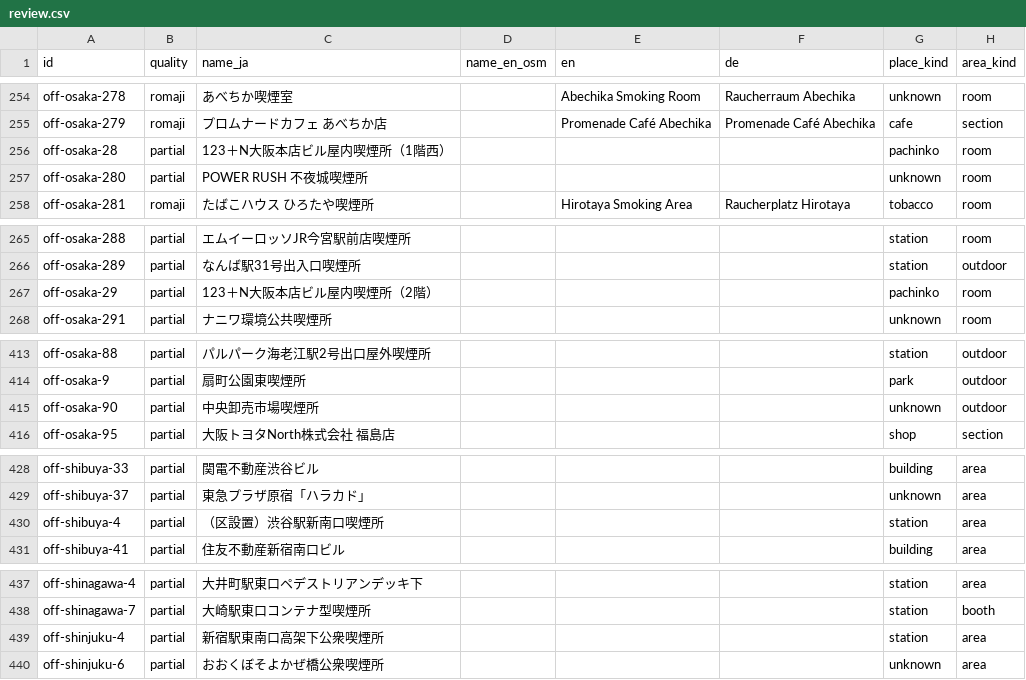
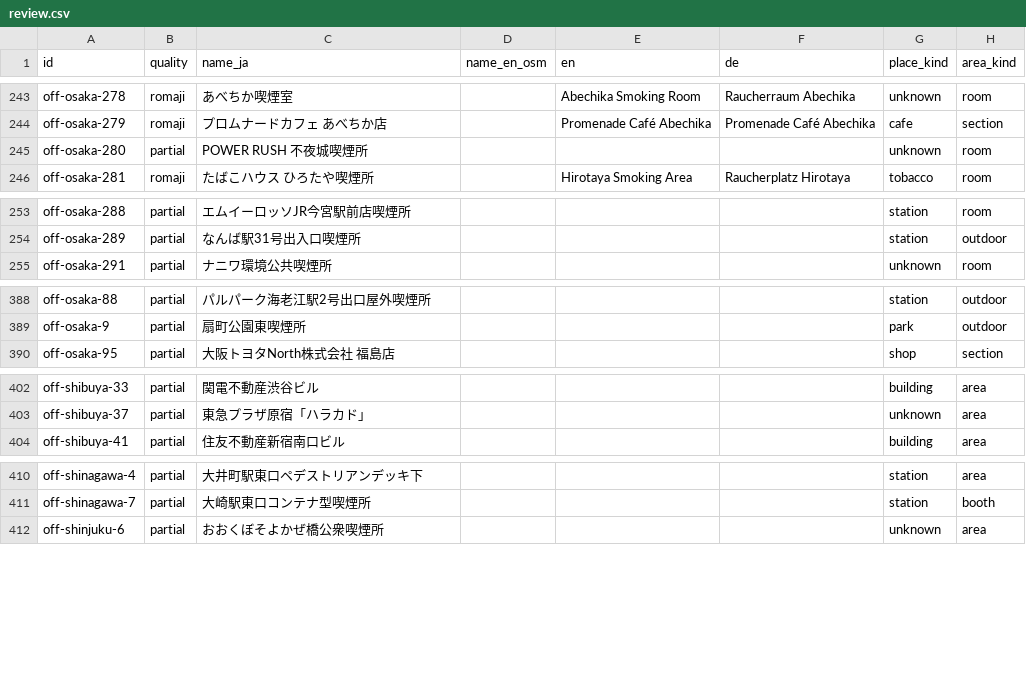
Before and after one commit to Shortzn/smokr, a CSV file: data/i18n/review.csv, drawn as a sheet; only a part is shown, gaps mark what is left out; the diff covers the shown part only; the diff names each change by its address in the sheet, - before the commit and + after, or states it on an @@ line.

```diff
--- a/data/i18n/review.csv
+++ b/data/i18n/review.csv
-row 256: off-osaka-28 | partial | 123＋N大阪本店ビル屋内喫煙所（1階西） |  |  |  | pachinko | room
-row 267: off-osaka-29 | partial | 123＋N大阪本店ビル屋内喫煙所（2階） |  |  |  | pachinko | room
-row 415: off-osaka-90 | partial | 中央卸売市場喫煙所 |  |  |  | unknown | outdoor
-row 430: off-shibuya-4 | partial | （区設置）渋谷駅新南口喫煙所 |  |  |  | station | area
-row 439: off-shinjuku-4 | partial | 新宿駅東南口高架下公衆喫煙所 |  |  |  | station | area
```
Also changed, not shown: 24 removed rows and 6 edited cells elsewhere in this file, data/i18n/localized.csv, 15 other files.
